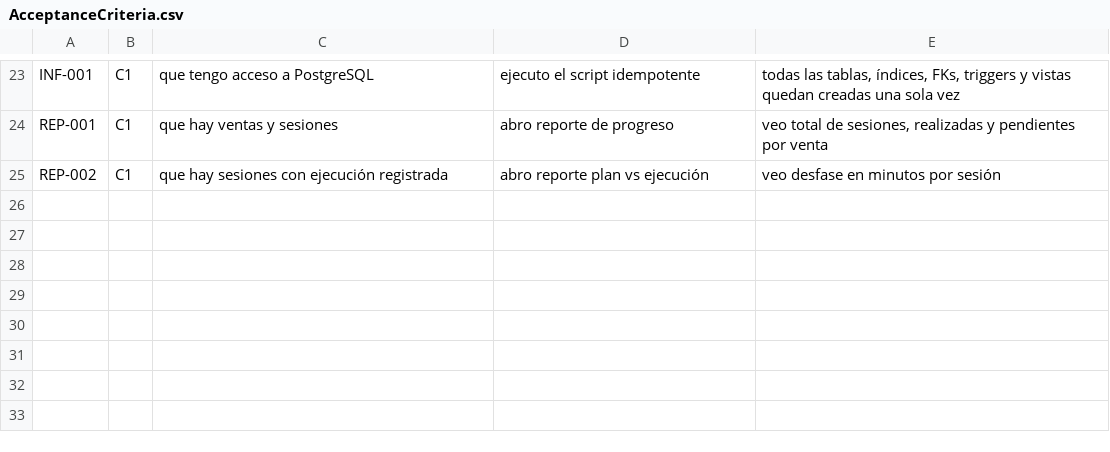
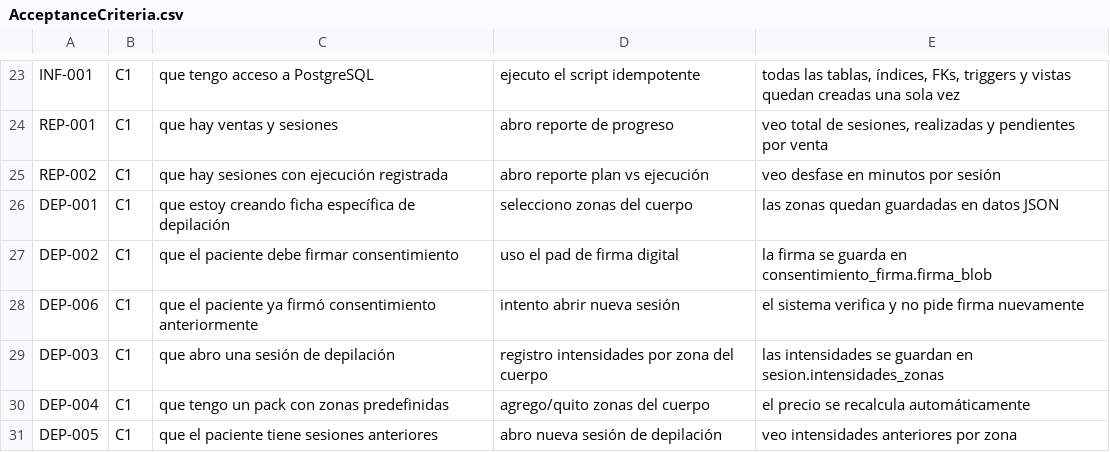
Before and after one commit to jupahefi/clinica-beleza, a CSV file: docs/AcceptanceCriteria.csv, drawn as a sheet; only a part is shown, gaps mark what is left out; the diff names each change by its address in the sheet, - before the commit and + after, or states it on an @@ line.

```diff
--- a/docs/AcceptanceCriteria.csv
+++ b/docs/AcceptanceCriteria.csv
+row 26: DEP-001 | C1 | que estoy creando ficha específica de depilación | selecciono zonas del cuerpo | las zonas quedan guardadas en datos JSON
+row 27: DEP-002 | C1 | que el paciente debe firmar consentimiento | uso el pad de firma digital | la firma se guarda en consentimiento_firma.firma_blob
+row 28: DEP-006 | C1 | que el paciente ya firmó consentimiento anteriormente | intento abrir nueva sesión | el sistema verifica y no pide firma nuevamente
+row 29: DEP-003 | C1 | que abro una sesión de depilación | registro intensidades por zona del cuerpo | las intensidades se guardan en sesion.intensidades_zonas
+row 30: DEP-004 | C1 | que tengo un pack con zonas predefinidas | agrego/quito zonas del cuerpo | el precio se recalcula automáticamente
+row 31: DEP-005 | C1 | que el paciente tiene sesiones anteriores | abro nueva sesión de depilación | veo intensidades anteriores por zona
```
Also changed, not shown: docs/BusinessRules.csv, docs/DataModel.csv, 34 other files.
